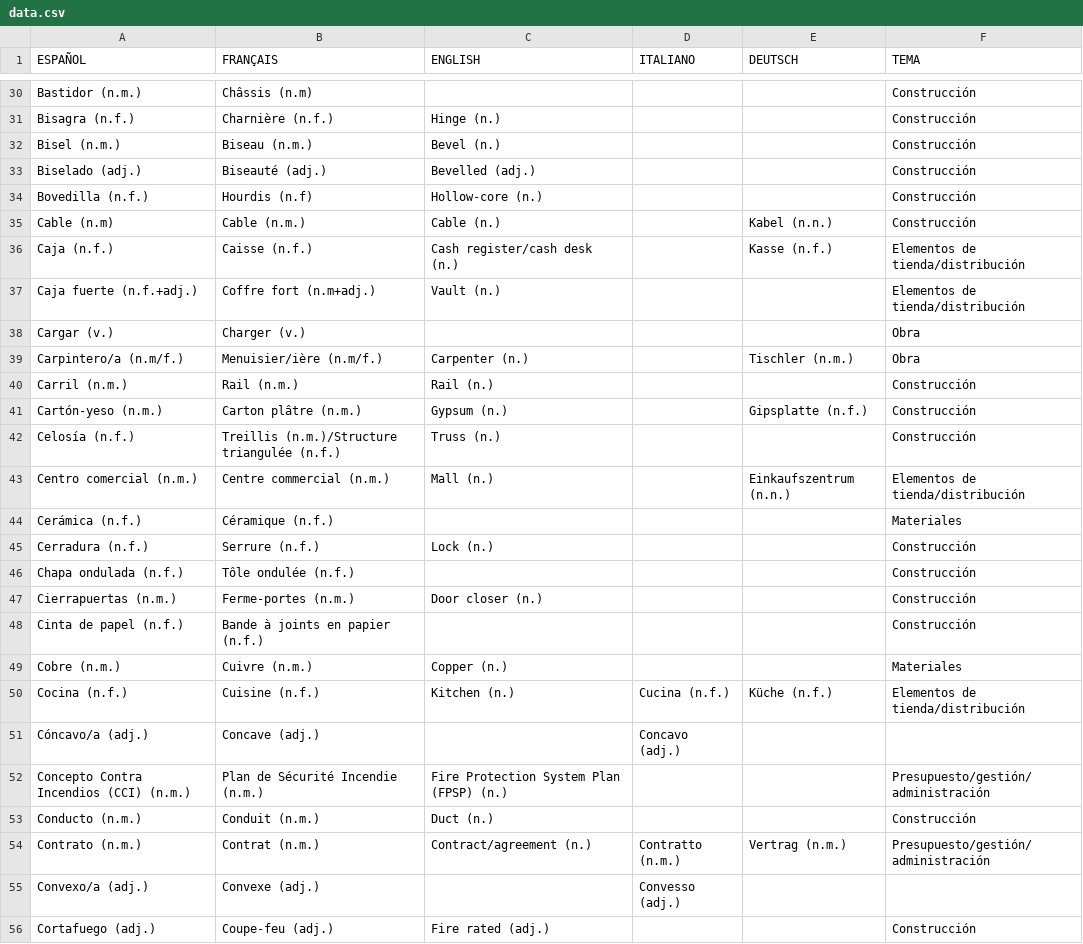
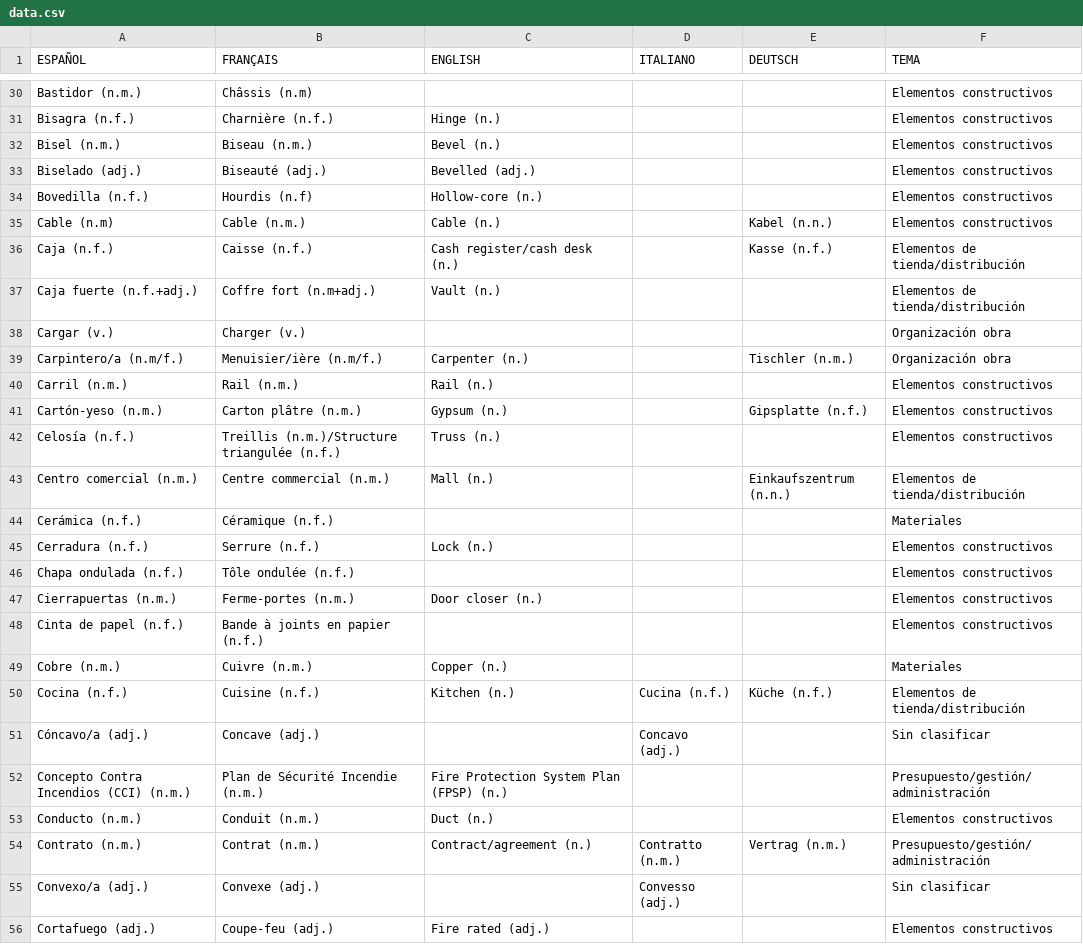
Before and after one commit to build-it-simple/dictionary, a CSV file: data.csv, drawn as a sheet; only a part is shown, gaps mark what is left out; the diff covers the shown part only; the diff names each change by its address in the sheet, - before the commit and + after, or states it on an @@ line.

```diff
--- a/data.csv
+++ b/data.csv
-F30:F35 (TEMA): Construcción
+F30:F35 (TEMA): Elementos constructivos
-F38:F39 (TEMA): Obra
+F38:F39 (TEMA): Organización obra
-F40:F42 (TEMA): Construcción
+F40:F42 (TEMA): Elementos constructivos
-F45:F48 (TEMA): Construcción
+F45:F48 (TEMA): Elementos constructivos
-F51 (TEMA): (empty)
+F51 (TEMA): Sin clasificar
-F53 (TEMA): Construcción
+F53 (TEMA): Elementos constructivos
-F55 (TEMA): (empty)
+F55 (TEMA): Sin clasificar
-F56 (TEMA): Construcción
+F56 (TEMA): Elementos constructivos
```
Also changed, not shown: 4 added rows, 1 removed row and 126 edited cells elsewhere in this file, 1 other file.
